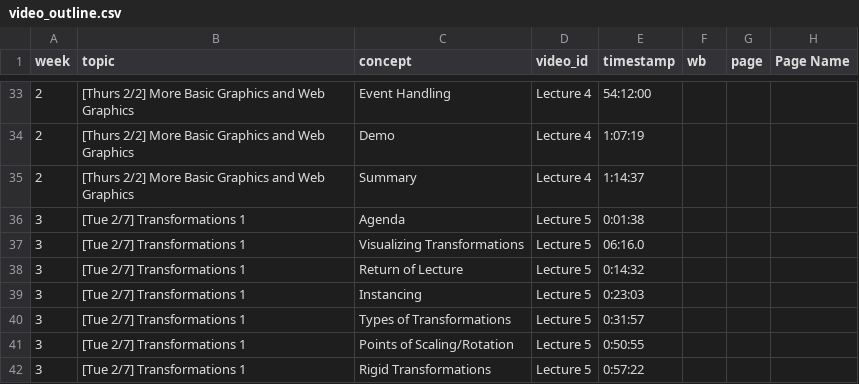
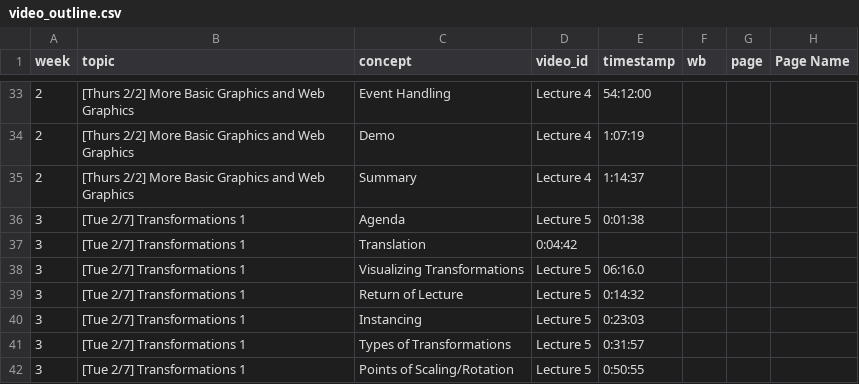
Before and after one commit to CS559/sp26-mixin-theme, a CSV file: assets/video_outline.csv, drawn as a sheet; only a part is shown, gaps mark what is left out; the shorter side is filled out with more unchanged rows.

Commit message:
video outline updates

```diff
--- a/assets/video_outline.csv
+++ b/assets/video_outline.csv
@@ -36,2 +36,3 @@ week,topic,concept,video_id,timestamp,wb,page,Page Name
 3,[Tue 2/7] Transformations 1,Agenda,Lecture 5,0:01:38,,,
+3,[Tue 2/7] Transformations 1,Translation,0:04:42,,,
 3,[Tue 2/7] Transformations 1,Visualizing Transformations,Lecture 5,06:16.0,,,
```
